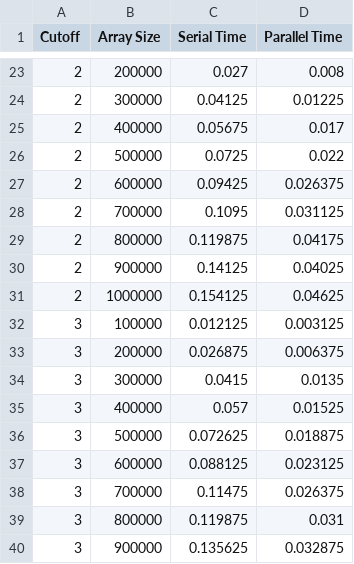
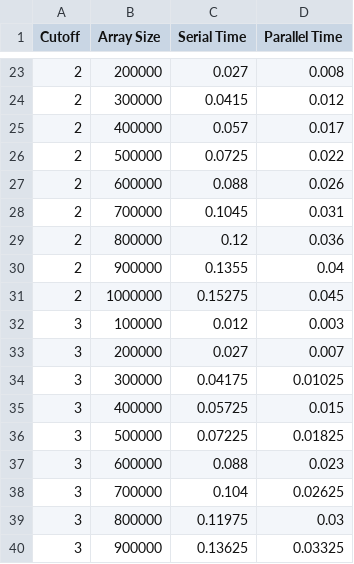
Before and after one commit to FedericoQuartieri/ParallelChallenge, a CSV file: tempi_3d.csv, drawn as a sheet; only a part is shown, gaps mark what is left out; the diff covers the shown part only.

```diff
--- a/tempi_3d.csv
+++ b/tempi_3d.csv
@@ -23,18 +23,18 @@ Cutoff,Array Size,Serial Time,Parallel Time
 2,200000,0.027,0.008
-2,300000,0.04125,0.01225
-2,400000,0.05675,0.017
+2,300000,0.0415,0.012
+2,400000,0.057,0.017
 2,500000,0.0725,0.022
-2,600000,0.09425,0.026375
-2,700000,0.1095,0.031125
-2,800000,0.119875,0.04175
-2,900000,0.14125,0.04025
-2,1000000,0.154125,0.04625
-3,100000,0.012125,0.003125
-3,200000,0.026875,0.006375
-3,300000,0.0415,0.0135
-3,400000,0.057,0.01525
-3,500000,0.072625,0.018875
-3,600000,0.088125,0.023125
-3,700000,0.11475,0.026375
-3,800000,0.119875,0.031
-3,900000,0.135625,0.032875
+2,600000,0.088,0.026
+2,700000,0.1045,0.031
+2,800000,0.12,0.036
+2,900000,0.1355,0.04
+2,1000000,0.15275,0.045
+3,100000,0.012,0.003
+3,200000,0.027,0.007
+3,300000,0.04175,0.01025
+3,400000,0.05725,0.015
+3,500000,0.07225,0.01825
+3,600000,0.088,0.023
+3,700000,0.104,0.02625
+3,800000,0.11975,0.03
+3,900000,0.13625,0.03325
```
Also changed, not shown: 108 edited cells elsewhere in this file, 36 other files.
